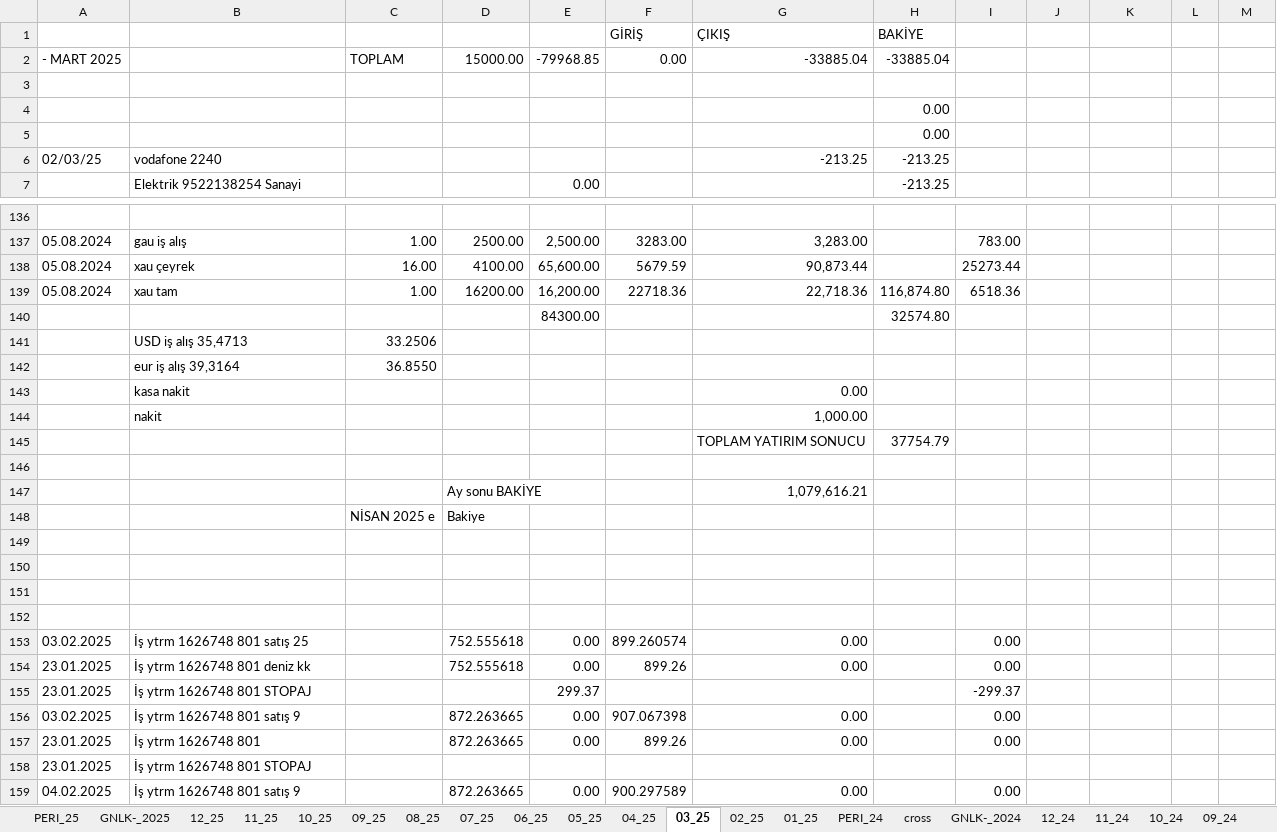
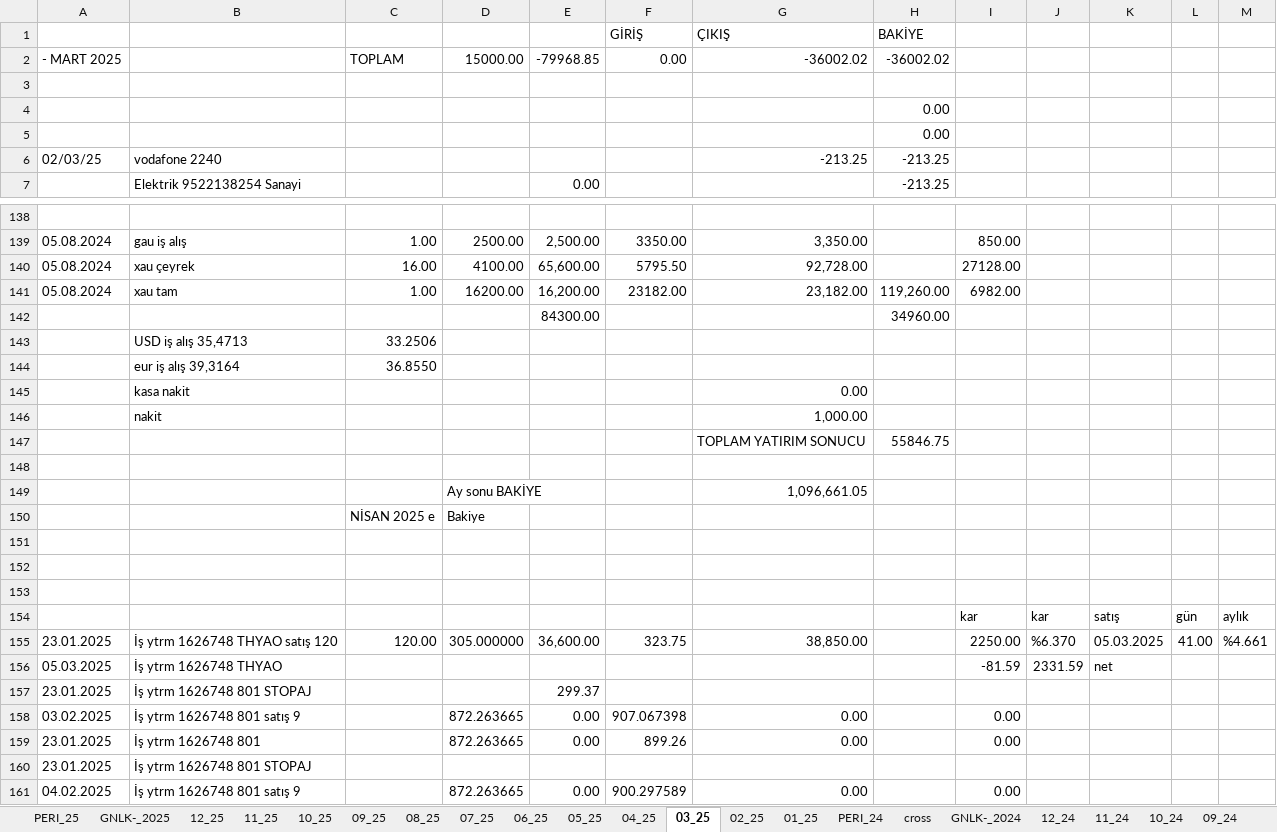
Before and after one commit to roboturx/tdy, an Excel workbook: 04-25-Gnlkson.xlsx, sheet 03_25, drawn as a sheet; only a part is shown, gaps mark what is left out; values as stored, in another font and other column widths than the file's, no cell formats; conditional formats not drawn; removed rows and columns are numbered as before the commit, all else as after; the diff covers the shown part only; the diff names each change by its address in the sheet, - before the commit and + after, or states it on an @@ line.

```diff
--- a/04-25-Gnlkson.xlsx (sheet 03_25)
+++ b/04-25-Gnlkson.xlsx (sheet 03_25)
-G2 (ÇIKIŞ): -33885.04
+G2 (ÇIKIŞ): -36002.02
-H2 (BAKİYE): -33885.04
+H2 (BAKİYE): -36002.02
-F139 (GİRİŞ): 3283.00
+F139 (GİRİŞ): 3350.00
-G139 (ÇIKIŞ): 3,283.00
+G139 (ÇIKIŞ): 3,350.00
-I139: 783.00
+I139: 850.00
-F140 (GİRİŞ): 5679.59
+F140 (GİRİŞ): 5795.50
-G140 (ÇIKIŞ): 90,873.44
+G140 (ÇIKIŞ): 92,728.00
-I140: 25273.44
+I140: 27128.00
-F141 (GİRİŞ): 22718.36
+F141 (GİRİŞ): 23182.00
-G141 (ÇIKIŞ): 22,718.36
+G141 (ÇIKIŞ): 23,182.00
-H141 (BAKİYE): 116,874.80
+H141 (BAKİYE): 119,260.00
-I141: 6518.36
+I141: 6982.00
-H142 (BAKİYE): 32574.80
+H142 (BAKİYE): 34960.00
-H147 (BAKİYE): 37754.79
+H147 (BAKİYE): 55846.75
-G149 (ÇIKIŞ): 1,079,616.21
+G149 (ÇIKIŞ): 1,096,661.05
-row 154: (empty)
+row 154:  |  |  |  |  |  |  |  | kar | kar | satış | gün | aylık
-row 153: 03.02.2025 | İş ytrm 1626748 801 satış 25 |  | 752.555618 | 0.00 | 899.260574 | 0.00 |  | 0.00
-row 154: 23.01.2025 | İş ytrm 1626748 801 deniz kk |  | 752.555618 | 0.00 | 899.26 | 0.00 |  | 0.00
+row 155: 23.01.2025 | İş ytrm 1626748 THYAO satış 120 | 120.00 | 305.000000 | 36,600.00 | 323.75 | 38,850.00 |  | 2250.00 | %6.370 | 05.03.2025 | 41.00 | %4.661
+row 156: 05.03.2025 | İş ytrm 1626748 THYAO |  |  |  |  |  |  | -81.59 | 2331.59 | net
-I157: -299.37
+I157: (empty)
```
Also changed, not shown: 5 added rows, 3 removed rows and 56 edited cells elsewhere in this sheet, sheet GNLK-_2025, cell formats, formulas that keep their value.
